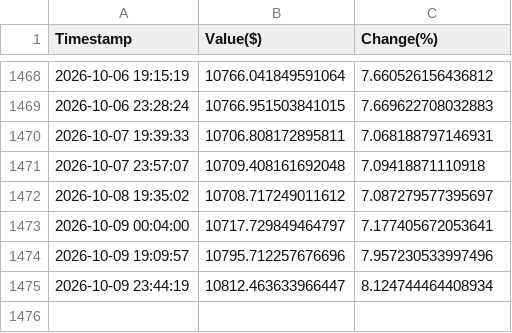
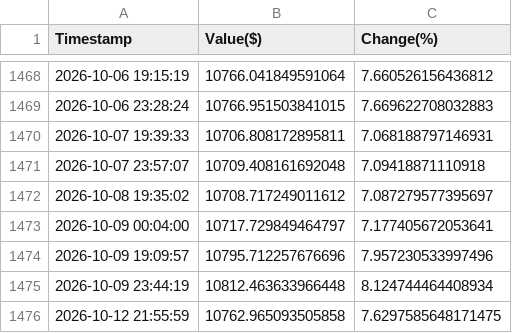
Before and after one commit to borawskiD/AI_STOCK_BOT, a CSV file: results/history_NEWS_REGULAR.csv, drawn as a sheet; only a part is shown, gaps mark what is left out.

```diff
--- a/results/history_NEWS_REGULAR.csv
+++ b/results/history_NEWS_REGULAR.csv
@@ -1474,2 +1474,3 @@ Timestamp,Value($),Change(%)
 2026-10-09 19:09:57,10795.712257676696,7.957230533997496
-2026-10-09 23:44:19,10812.463633966447,8.124744464408934
+2026-10-09 23:44:19,10812.463633966448,8.124744464408934
+2026-10-12 21:55:59,10762.965093505858,7.6297585648171475
```
Also changed, not shown: results/history_AI_REGULAR.csv, results/history_NEWS_STATIC.csv, 7 other files.
